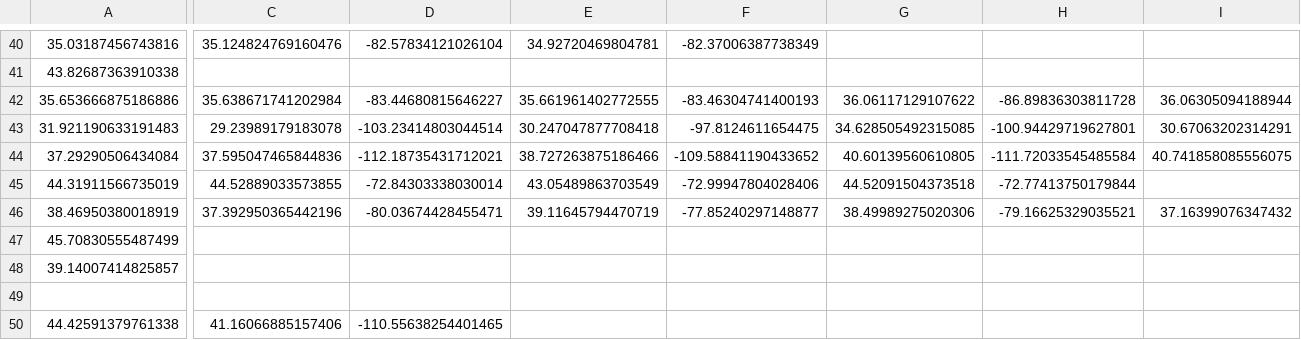
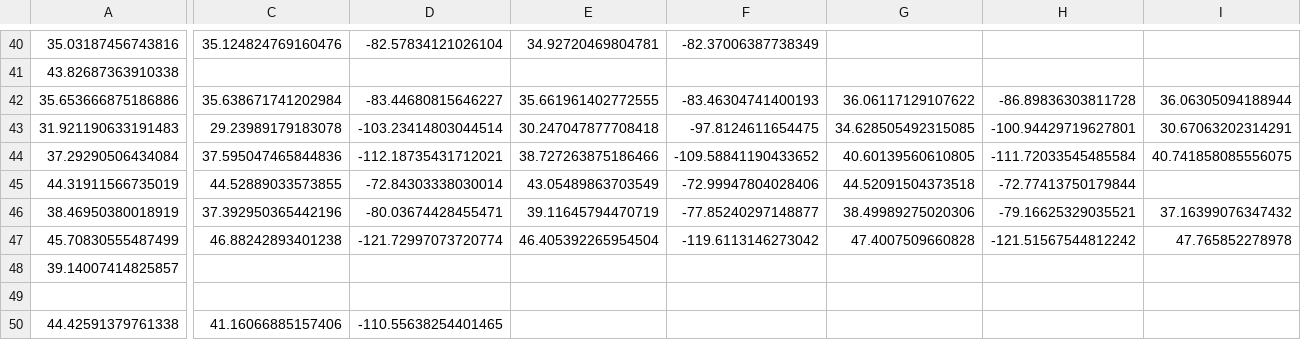
Before and after one commit to akhilb1644/twentyTimeProject, a CSV file: hikingCoords.csv, drawn as a sheet; only a part is shown, gaps mark what is left out; the diff covers the shown part only; the diff names each change by its address in the sheet, - before the commit and + after, or states it on an @@ line.

Commit message:
Update hikingCoords.csv
Washington is done

```diff
--- a/hikingCoords.csv
+++ b/hikingCoords.csv
-C47: (empty)
+C47: 46.88242893401238
-D47: (empty)
+D47: -121.72997073720774
-E47: (empty)
+E47: 46.405392265954504
-F47: (empty)
+F47: -119.6113146273042
-G47: (empty)
+G47: 47.4007509660828
-H47: (empty)
+H47: -121.51567544812242
-I47: (empty)
+I47: 47.765852278978
```
Also changed, not shown: 25 edited cells elsewhere in this file.
